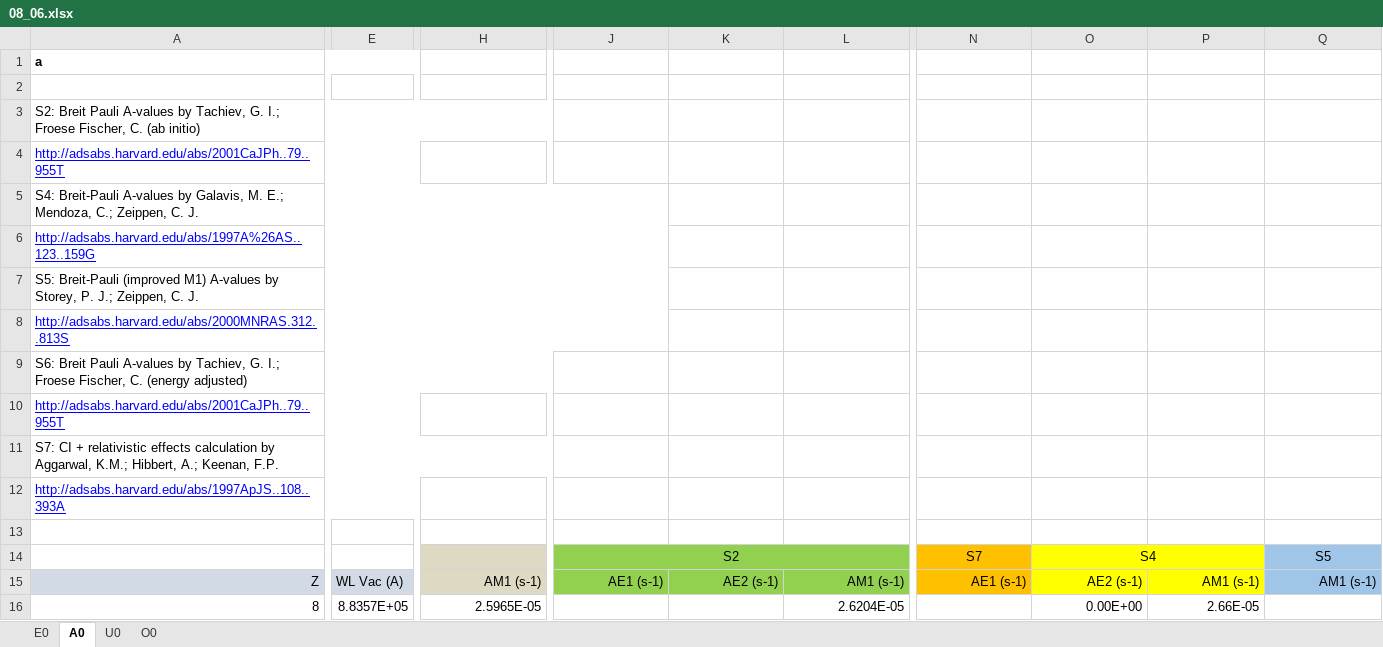
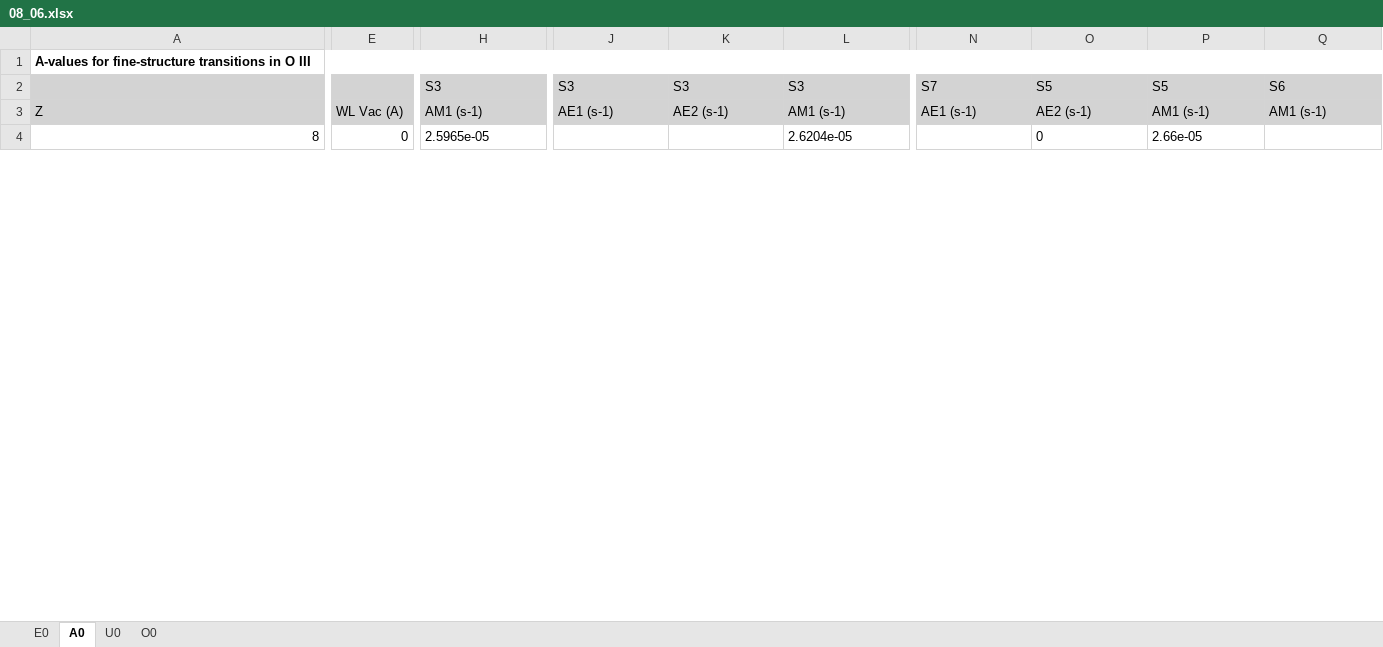
Before and after one commit to AtomPy/AtomPyWeb, an Excel workbook: testing/08_06.xlsx, sheet A0, drawn as a sheet; only a part is shown, gaps mark what is left out; values as stored, in another font and other column widths than the file's, no borders; removed rows and columns are numbered as before the commit, all else as after; rows hold the shown columns only; the diff covers the shown part only; the diff names each change by its address in the sheet, - before the commit and + after, or states it on an @@ line.

```diff
--- a/testing/08_06.xlsx (sheet A0)
+++ b/testing/08_06.xlsx (sheet A0)
-A1: a
+A1: A-values for fine-structure transitions in O III
-A1:G1 merged
+A1:Q1 merged
-A2:Q2 fill: none
+A2:Q2 fill: #D3D3D3
-row 2: (empty)
+row 2:  |  | S3 | S3 | S3 | S3 | S7 | S5 | S5 | S6
-row 3: S2: Breit Pauli A-values by Tachiev, G. I.; Froese Fischer, C. (ab initio)
-row 4: http://adsabs.harvard.edu/abs/2001CaJPh..79..955T
-row 5: S4: Breit-Pauli A-values by Galavis, M. E.; Mendoza, C.; Zeippen, C. J.
-row 6: http://adsabs.harvard.edu/abs/1997A%26AS..123..159G
-row 7: S5: Breit-Pauli (improved M1) A-values by Storey, P. J.; Zeippen, C. J.
-row 8: http://adsabs.harvard.edu/abs/2000MNRAS.312..813S
-row 9: S6: Breit Pauli A-values by Tachiev, G. I.; Froese Fischer, C. (energy adjusted)
-row 10: http://adsabs.harvard.edu/abs/2001CaJPh..79..955T
-row 11: S7: CI + relativistic effects calculation by Aggarwal, K.M.; Hibbert, A.; Keenan, F.P.
-row 12: http://adsabs.harvard.edu/abs/1997ApJS..108..393A
-row 13: (empty)
-row 14:  |  |  | S2 |  |  | S7 | S4 |  | S5
-A3 alignment: right
+A3 alignment: left
-H3:Q3 alignment: right
+H3:Q3 alignment: left
-J3:L3 fill: #92D050
+J3:L3 fill: #D3D3D3
-N3 fill: #FFC000
+N3 fill: #D3D3D3
-O3:P3 fill: #FFFF00
+O3:P3 fill: #D3D3D3
-Q3 fill: #9FC5E8
+Q3 fill: #D3D3D3
-E4: 8.8357E+05
+E4: 0
-H4: 2.5965E-05
+H4: 2.5965e-05
-L4: 2.6204E-05
+L4: 2.6204e-05
-O4: 0.00E+00
+O4: 0
-P4: 2.66E-05
+P4: 2.66e-05
```
Also changed, not shown: 1645 edited cells and cell formats elsewhere in this sheet, sheet U0, sheet E0, sheet O0, Database/08_06.xlsx, testing/test.xlsx, 3 other files.
